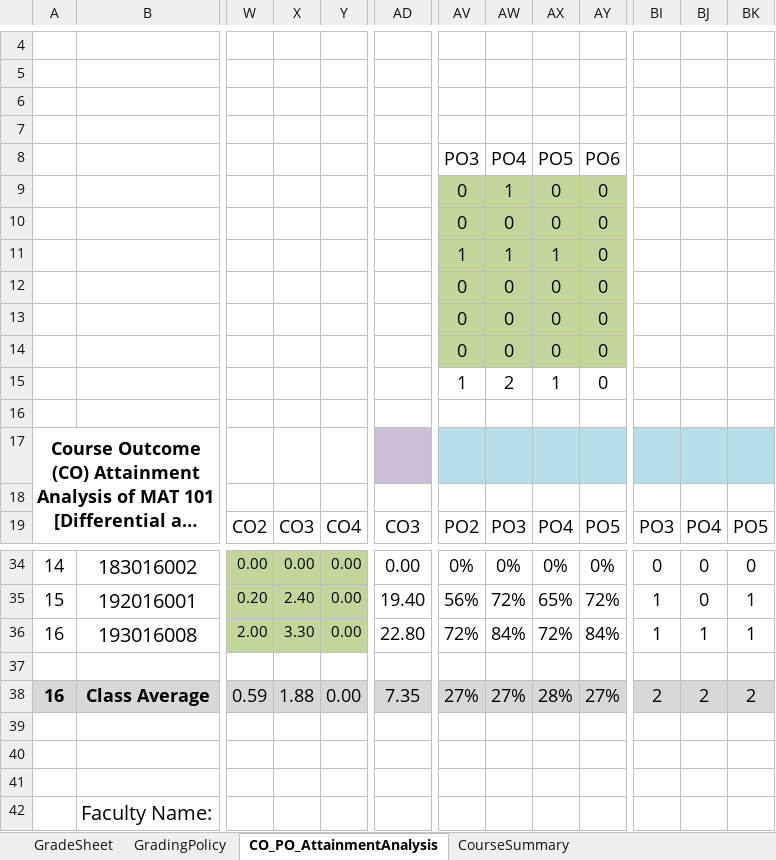
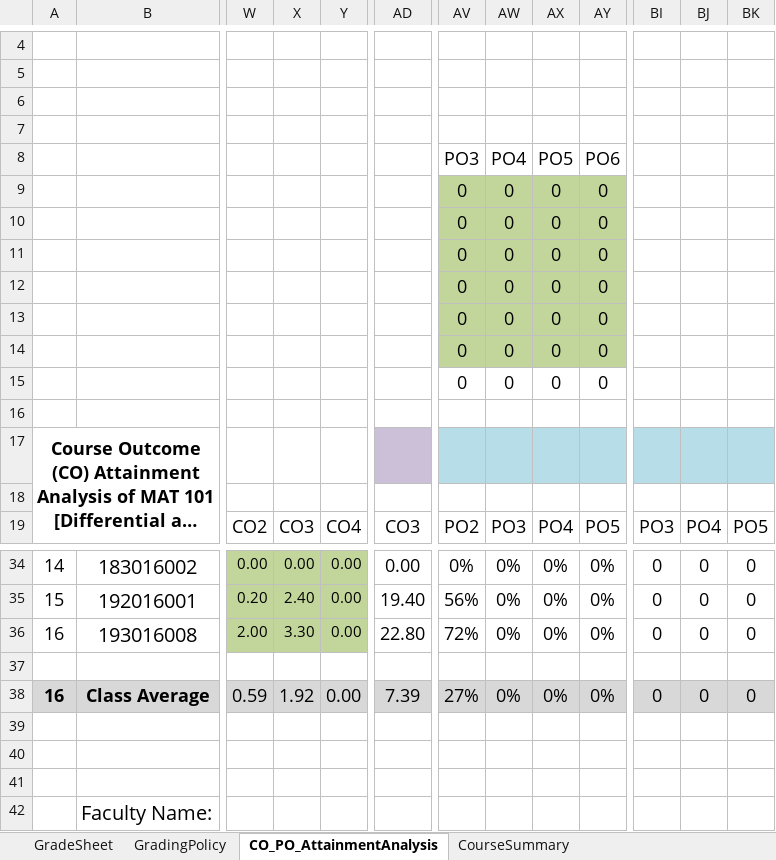
Before and after one commit to SatyakiDas/ulab_course_materials, an Excel workbook: FALL 19/MAT 101/Fall2019_MAT101_Sec4_CoPo.xlsx, sheet CO_PO_AttainmentAnalysis, drawn as a sheet; only a part is shown, gaps mark what is left out; long unchanged cells end in …; values as stored, in another font and other column widths than the file's, no borders; the diff covers the shown part only; the diff names each change by its address in the sheet, - before the commit and + after, or states it on an @@ line.

```diff
--- a/FALL 19/MAT 101/Fall2019_MAT101_Sec4_CoPo.xlsx (sheet CO_PO_AttainmentAnalysis)
+++ b/FALL 19/MAT 101/Fall2019_MAT101_Sec4_CoPo.xlsx (sheet CO_PO_AttainmentAnalysis)
-AW9: 1
+AW9: 0
-AV11: 1
+AV11: 0
-AW11: 1
+AW11: 0
-AX11: 1
+AX11: 0
-AV15: 1
+AV15: 0
-AW15: 2
+AW15: 0
-AX15: 1
+AX15: 0
-AW35: 72%
+AW35: 0%
-AX35: 65%
+AX35: 0%
-AY35: 72%
+AY35: 0%
-BI35:BI36: 1
+BI35:BI36: 0
-BK35:BK36: 1
+BK35:BK36: 0
-AW36: 84%
+AW36: 0%
-AX36: 72%
+AX36: 0%
-AY36: 84%
+AY36: 0%
-BJ36: 1
+BJ36: 0
-X38: 1.88
+X38: 1.92
-AD38: 7.35
+AD38: 7.39
-AW38: 27%
+AW38: 0%
-AX38: 28%
+AX38: 0%
-AY38: 27%
+AY38: 0%
-BI38: 2
+BI38: 0
-BJ38: 2
+BJ38: 0
-BK38: 2
+BK38: 0
```
Also changed, not shown: 30 edited cells elsewhere in this sheet, sheet GradeSheet, sheet CourseSummary, charts or pictures, FALL 19/CSE 101 Non CSE/results_cse101_sec8.xlsx, FALL 19/CSE 208/Fall2019_CSE208_Sec1_CoPo.xlsx, 18 other files.
